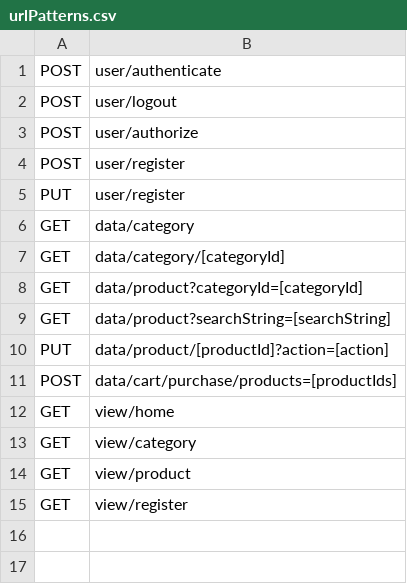
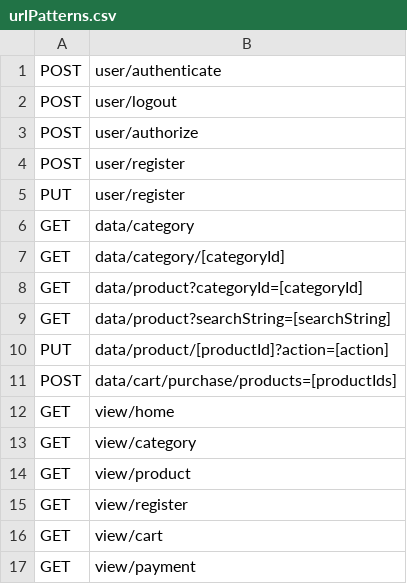
Before and after one commit to anirudh-sadani/sandbox, a CSV file: data-generator/src/main/resources/urlPatterns.csv, drawn as a sheet.

```diff
--- a/data-generator/src/main/resources/urlPatterns.csv
+++ b/data-generator/src/main/resources/urlPatterns.csv
@@ -15 +15,3 @@ GET,view/product
 GET,view/register
+GET,view/cart
+GET,view/payment
```
Also changed, not shown: 14 other files.
